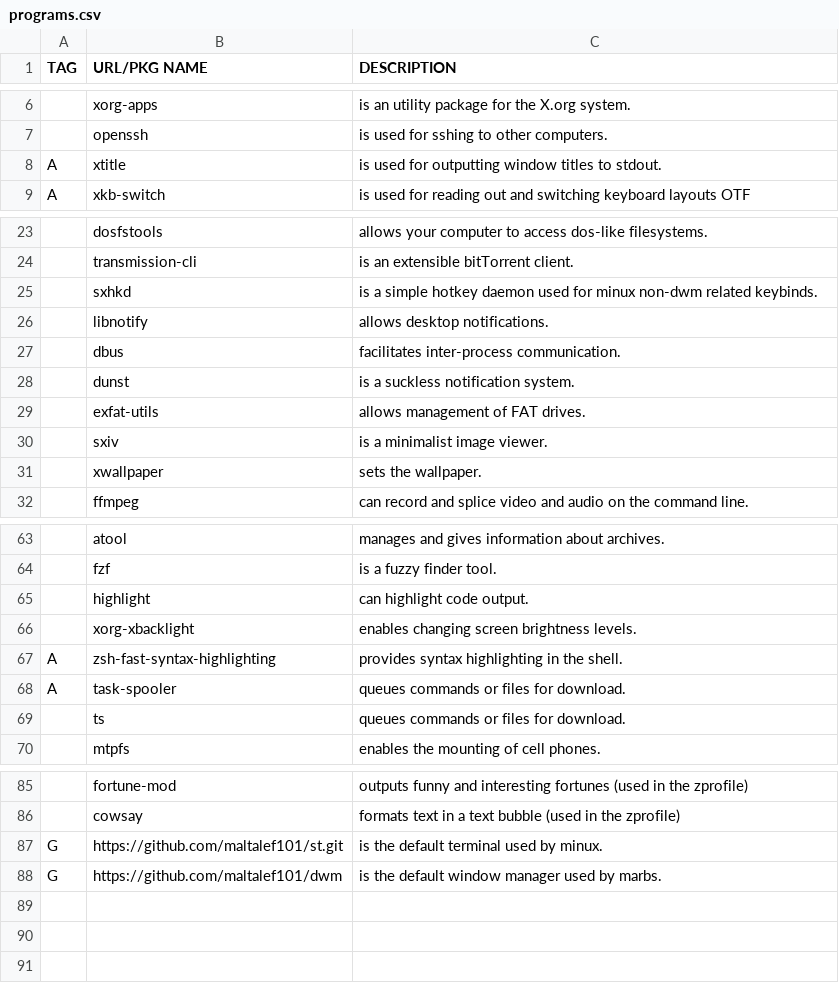
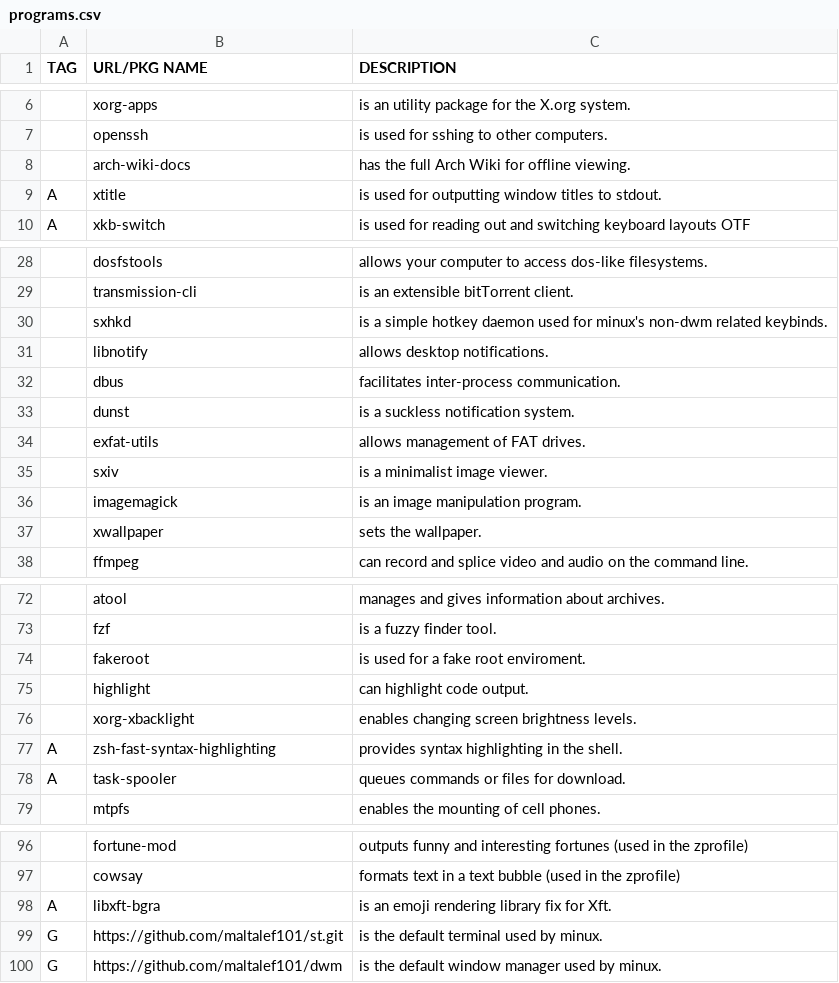
Before and after one commit to maltalef101/minux, a CSV file: programs.csv, drawn as a sheet; only a part is shown, gaps mark what is left out; removed rows and columns are numbered as before the commit, all else as after; the diff covers the shown part only; the diff names each change by its address in the sheet, - before the commit and + after, or states it on an @@ line.

```diff
--- a/programs.csv
+++ b/programs.csv
+row 8:  | arch-wiki-docs | has the full Arch Wiki for offline viewing.
-C30 (DESCRIPTION): …used for minux non-dwm related…
+C30 (DESCRIPTION): …used for minux's non-dwm related…
+row 36:  | imagemagick | is an image manipulation program.
+row 74:  | fakeroot | is used for a fake root enviroment.
-row 69:  | ts | queues commands or files for download.
+row 98: A | libxft-bgra | is an emoji rendering library fix for Xft.
-C100 (DESCRIPTION): is the default window manager used by marbs.
+C100 (DESCRIPTION): is the default window manager used by minux.
```
Also changed, not shown: 11 added rows and 2 removed rows elsewhere in this file, 1 other file.
